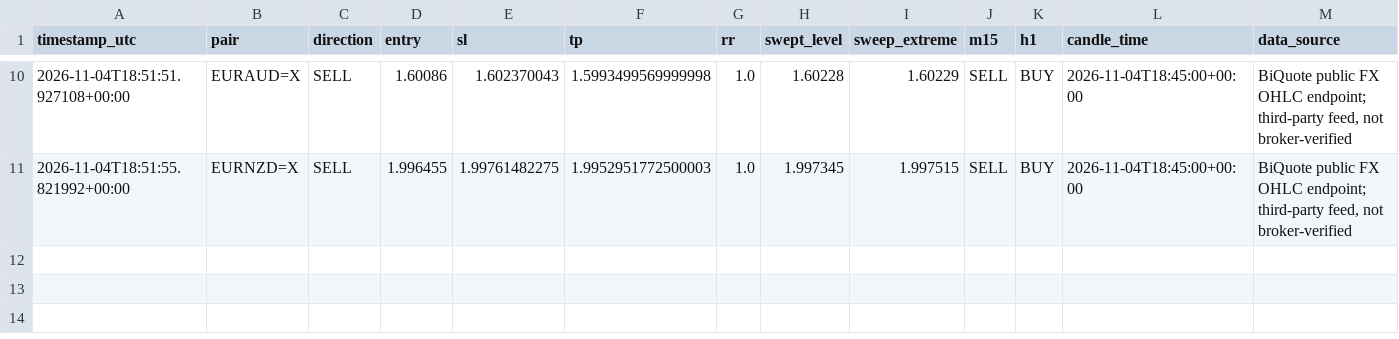
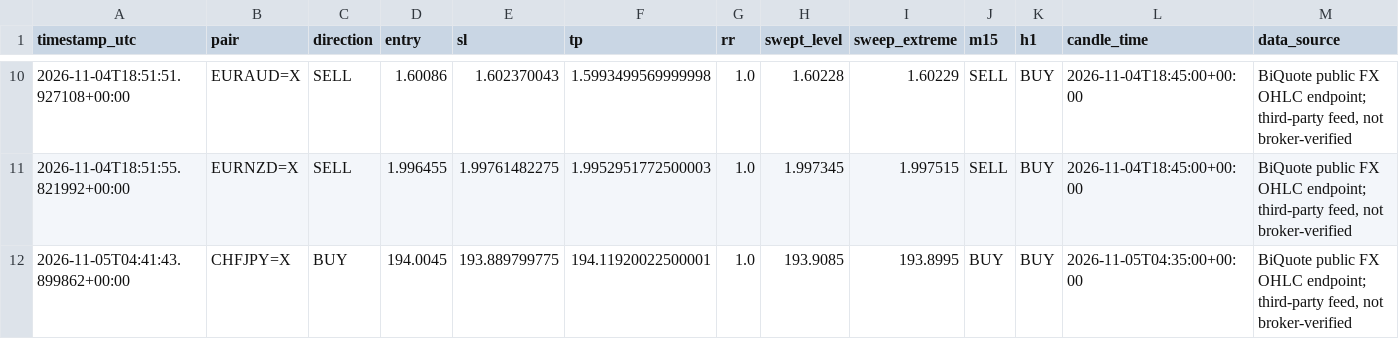
Before and after one commit to 81dwallington-source/Forex-alert-bot, a CSV file: liquidity_sweep_log.csv, drawn as a sheet; only a part is shown, gaps mark what is left out; rows hold the shown columns only; the diff names each change by its address in the sheet, - before the commit and + after, or states it on an @@ line.

```diff
--- a/liquidity_sweep_log.csv
+++ b/liquidity_sweep_log.csv
+row 12: 2026-11-05T04:41:43.899862+00:00 | CHFJPY=X | BUY | 194.0045 | 193.889799775 | 194.11920022500001 | 1.0 | 193.9085 | 193.8995 | BUY | BUY | 2026-11-05T04:35:00+00:00 | BiQuote public FX OHLC endpoint; third-party feed, not broker-verified
```
Also changed, not shown: 1 other file.
